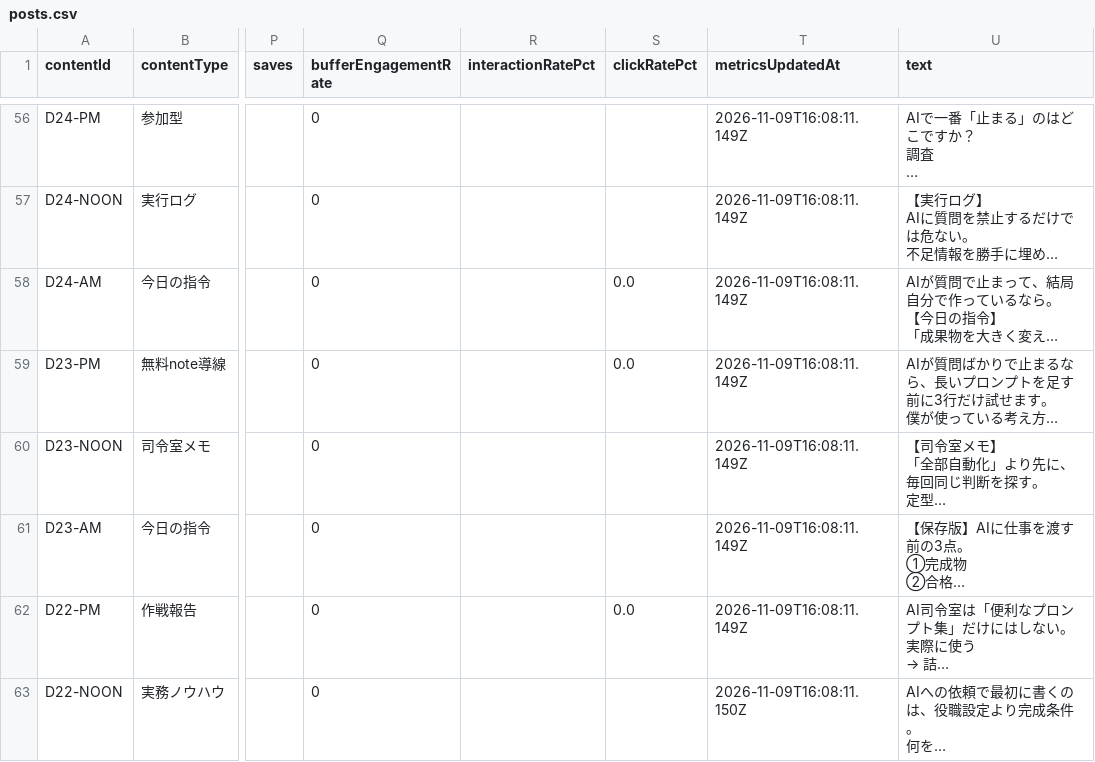
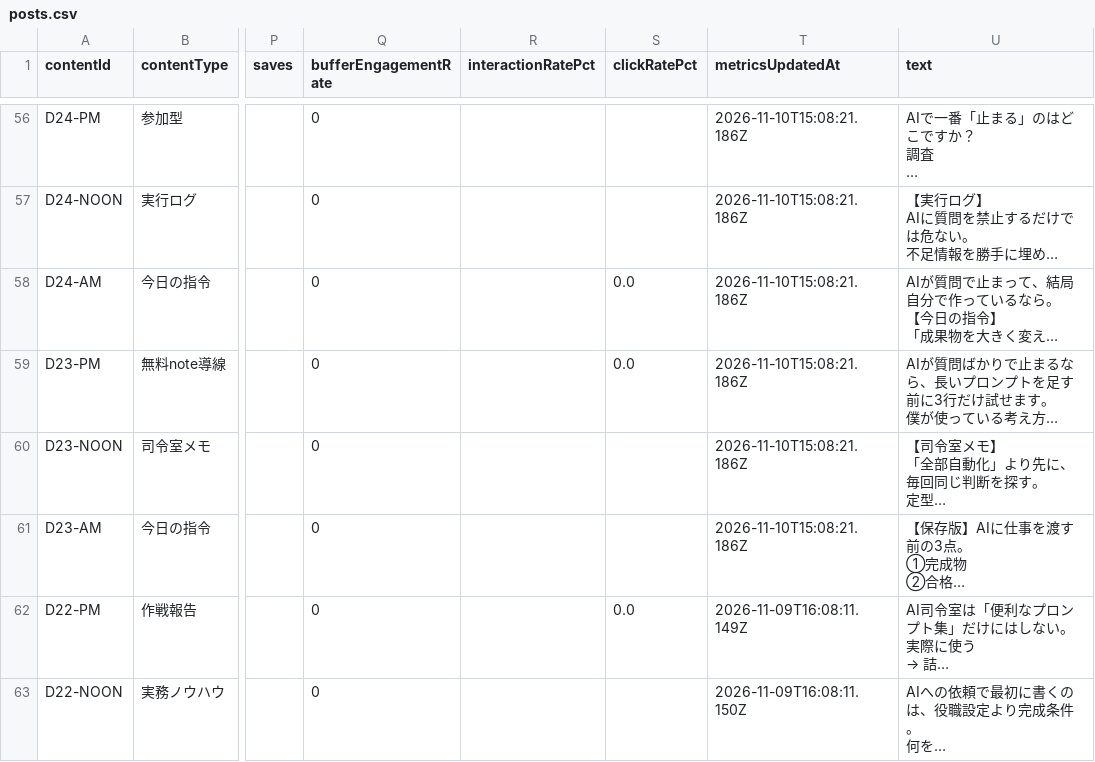
Before and after one commit to innovation4131210-alt/sena-media, a CSV file: automation/ai-command-x/analytics/posts.csv, drawn as a sheet; only a part is shown, gaps mark what is left out; long unchanged cells end in …; the diff covers the shown part only; the diff names each change by its address in the sheet, - before the commit and + after, or states it on an @@ line.

```diff
--- a/automation/ai-command-x/analytics/posts.csv
+++ b/automation/ai-command-x/analytics/posts.csv
-T56:T61 (metricsUpdatedAt): 2026-11-09T16:08:11.149Z
+T56:T61 (metricsUpdatedAt): 2026-11-10T15:08:21.186Z
```
Also changed, not shown: 65 edited cells elsewhere in this file, 4 other files.
